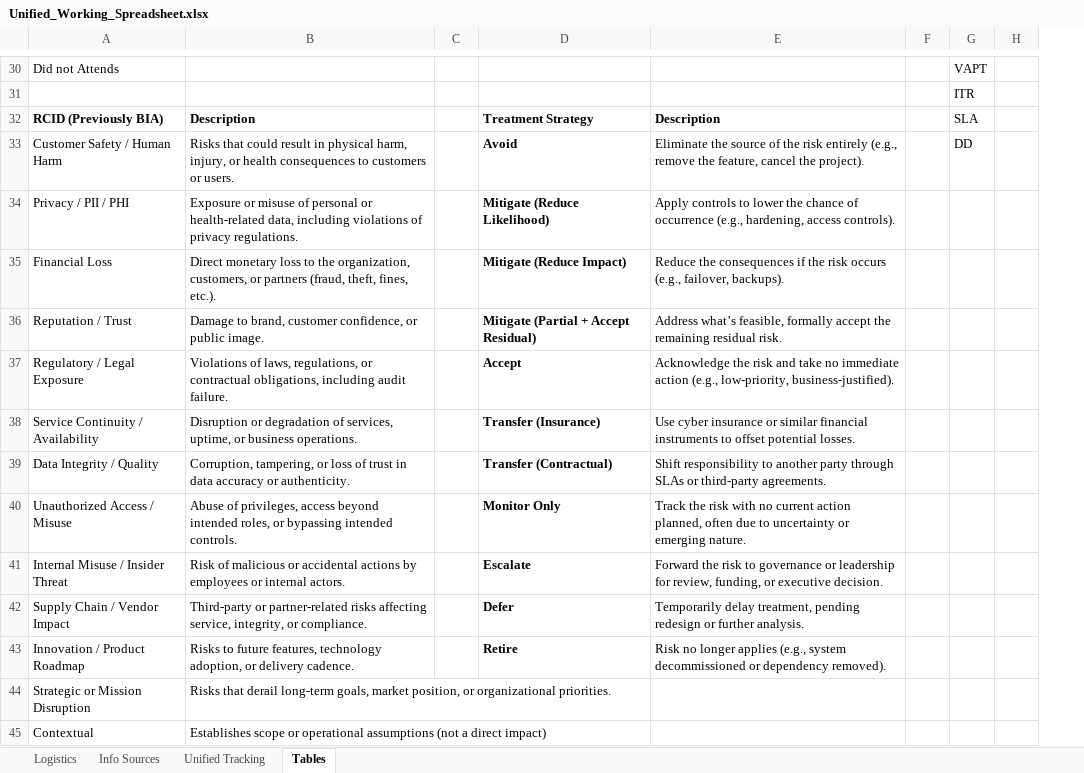
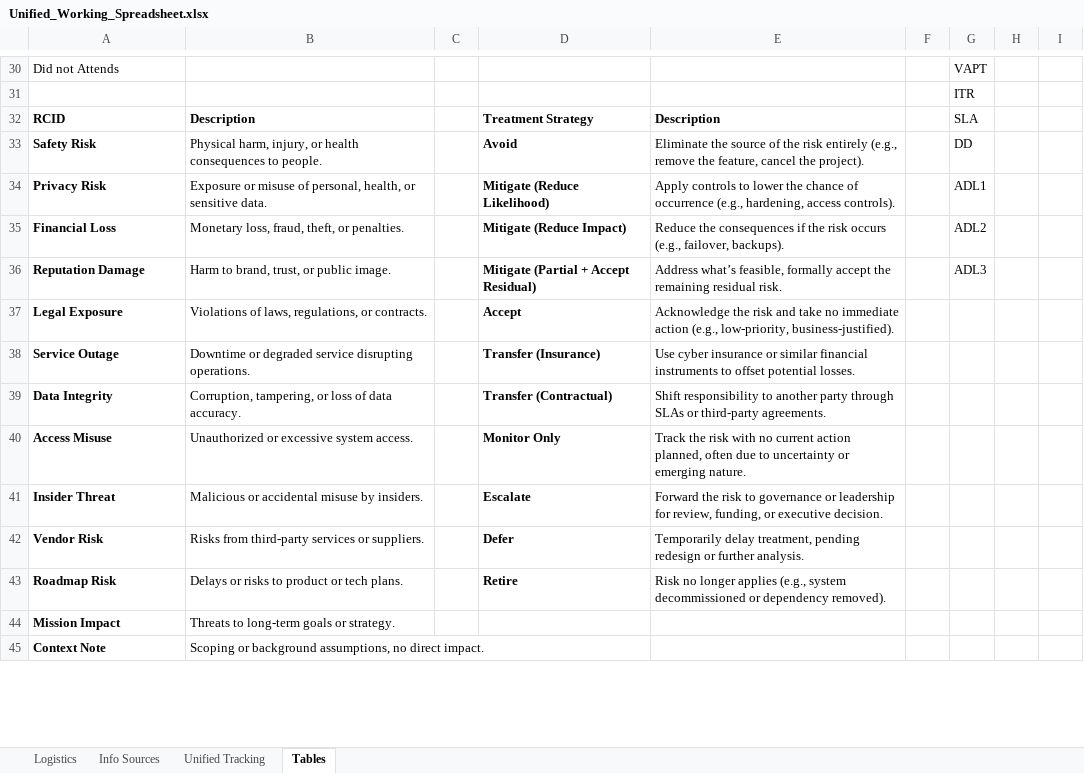
Before and after one commit to steve-gibbons/astra-threat-modeling-framework, an Excel workbook: templates/Unified_Working_Spreadsheet.xlsx, sheet Tables, drawn as a sheet; only a part is shown, gaps mark what is left out; values as stored, in another font and other column widths than the file's, no borders; table styles not drawn; removed rows and columns are numbered as before the commit, all else as after; the diff covers the shown part only; the diff names each change by its address in the sheet, - before the commit and + after, or states it on an @@ line.

```diff
--- a/templates/Unified_Working_Spreadsheet.xlsx (sheet Tables)
+++ b/templates/Unified_Working_Spreadsheet.xlsx (sheet Tables)
+column I, empty
-A32: RCID (Previously BIA)
+A32: RCID
-A33: Customer Safety / Human Harm
+A33: Safety Risk
-A33:A43 bold: off
+A33:A43 bold: on
-B33: Risks that could result in physical harm, injury, or health consequences to customers or users.
+B33: Physical harm, injury, or health consequences to people.
-A34: Privacy / PII / PHI
+A34: Privacy Risk
-B34: …misuse of personal or health-related data, including violations of privacy regulations.
+B34: …misuse of personal, health, or sensitive data.
-G34: (empty)
+G34: ADL1
-B35: Direct monetary loss to the organization, customers, or partners (fraud, theft, fines, etc.).
+B35: Monetary loss, fraud, theft, or penalties.
-G35: (empty)
+G35: ADL2
-A36: Reputation / Trust
+A36: Reputation Damage
-B36: Damage to brand, customer confidence, or public…
+B36: Harm to brand, trust, or public…
-G36: (empty)
+G36: ADL3
-A37: Regulatory / Legal Exposure
+A37: Legal Exposure
-B37: …regulations, or contractual obligations, including audit failure.
+B37: …regulations, or contracts.
-A38: Service Continuity / Availability
+A38: Service Outage
-B38: Disruption or degradation of services, uptime, or business operations.
+B38: Downtime or degraded service disrupting operations.
-A39: Data Integrity / Quality
+A39: Data Integrity
-B39: …loss of trust in data accuracy or authenticity.
+B39: …loss of data accuracy.
-A40: Unauthorized Access / Misuse
+A40: Access Misuse
-B40: Abuse of privileges, access beyond intended roles, or bypassing intended controls.
+B40: Unauthorized or excessive system access.
-A41: Internal Misuse / Insider Threat
+A41: Insider Threat
-B41: Risk of malicious or accidental actions by employees or internal actors.
+B41: Malicious or accidental misuse by insiders.
-A42: Supply Chain / Vendor Impact
+A42: Vendor Risk
-B42: Third-party or partner-related risks affecting service, integrity, or compliance.
+B42: Risks from third-party services or suppliers.
-A43: Innovation / Product Roadmap
+A43: Roadmap Risk
-B43: Risks to future features, technology adoption, or delivery cadence.
+B43: Delays or risks to product or tech plans.
-row 44: Strategic or Mission Disruption | Risks that derail long-term goals, market position, or organizational priorities.
-row 45: Contextual | Establishes scope or operational assumptions (not a direct impact)
+row 44: Mission Impact | Threats to long-term goals or strategy.
+row 45: Context Note | Scoping or background assumptions, no direct impact.
```
Also changed, not shown: 14 added rows, 5 edited cells and cell formats elsewhere in this sheet, sheet Unified Tracking, sheet Logistics, sheet Info Sources, formulas that keep their value.
